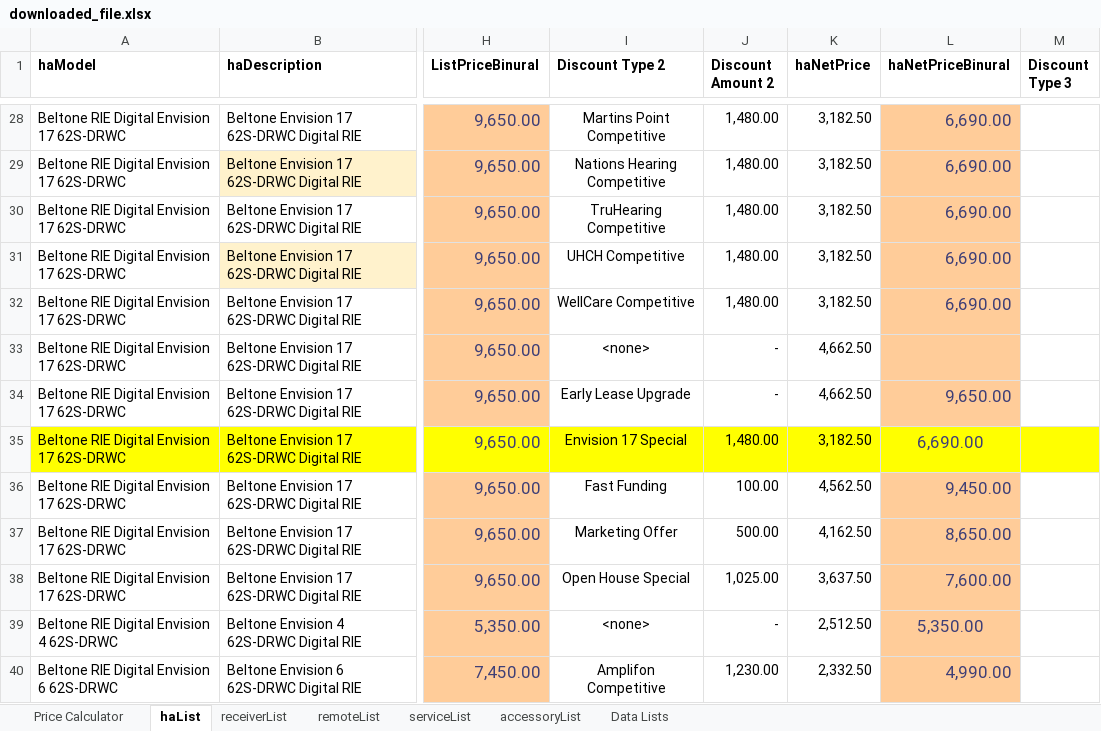
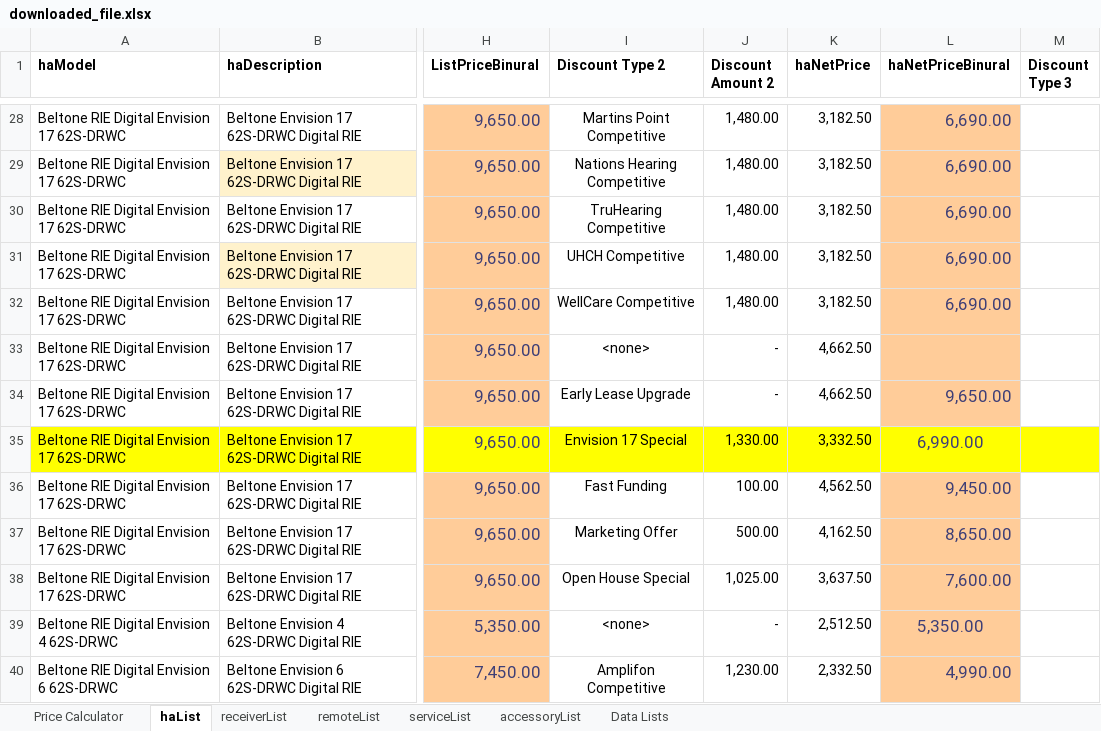
Before and after one commit to Sublevel1384/public-assets, an Excel workbook: downloaded_file.xlsx, sheet haList, drawn as a sheet; only a part is shown, gaps mark what is left out; values as stored, in another font and other column widths than the file's, no borders; table styles not drawn; the diff names each change by its address in the sheet, - before the commit and + after, or states it on an @@ line.

Commit message:
chore: automated update of downloaded_file.xlsx

```diff
--- a/downloaded_file.xlsx (sheet haList)
+++ b/downloaded_file.xlsx (sheet haList)
-J35 (Discount Amount 2): 1,480.00
+J35 (Discount Amount 2): 1,330.00
-K35 (haNetPrice): 3,182.50
+K35 (haNetPrice): 3,332.50
-L35 (haNetPriceBinural): 6,690.00
+L35 (haNetPriceBinural): 6,990.00
```
